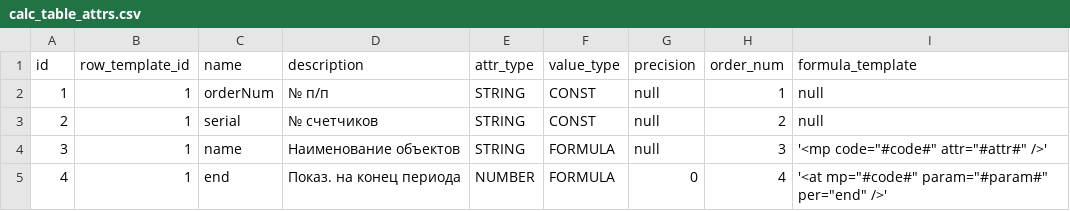
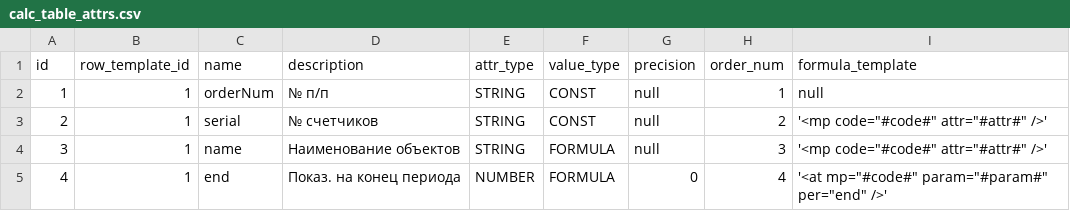
Before and after one commit to eugenenew80/blnCalc, a CSV file: src/main/resources/liquibase/dev/release-1/data/calc_table_attrs.csv, drawn as a sheet; only a part is shown.

```diff
--- a/src/main/resources/liquibase/dev/release-1/data/calc_table_attrs.csv
+++ b/src/main/resources/liquibase/dev/release-1/data/calc_table_attrs.csv
@@ -2,3 +2,3 @@
 1;1;orderNum;№ п/п;STRING;CONST;null;1;null
-2;1;serial;№ счетчиков;STRING;CONST;null;2;null
+2;1;serial;№ счетчиков;STRING;CONST;null;2;'<mp code="#code#" attr="#attr#" />'
 3;1;name;Наименование объектов;STRING;FORMULA;null;3;'<mp code="#code#" attr="#attr#" />'
```
Also changed, not shown: 6 other files.
